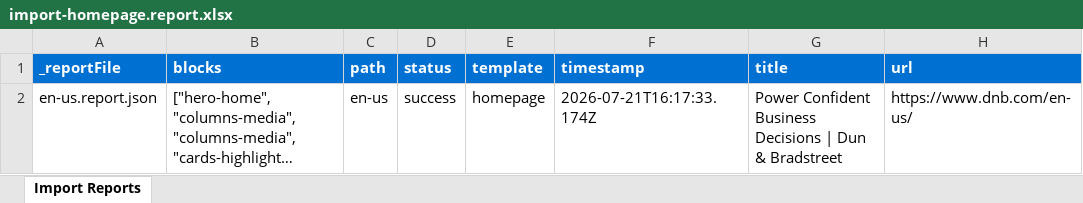
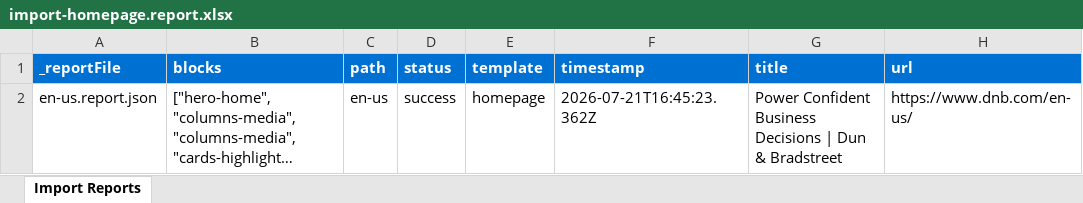
Before and after one commit to ajaniadobe/ema-dnb, an Excel workbook: tools/importer/reports/import-homepage.report.xlsx, sheet Import Reports, drawn as a sheet; long unchanged cells end in …; values as stored, in another font and other column widths than the file's, no borders; the diff names each change by its address in the sheet, - before the commit and + after, or states it on an @@ line.

Commit message:
Update importer
Automated migration updates generated by Experience Modernization Agent.

Changed files (12):
- .migration/project.json
- tools/importer/import-homepage.bundle.js
- tools/importer/page-templates.json
- tools/importer/parsers/cards-callout.js
- tools/importer/parsers/cards-highlight.js
- tools/importer/parsers/cards-solutions.js
- tools/importer/parsers/carousel-stories.js
- tools/importer/parsers/columns-media.js
- tools/importer/parsers/form.js
- tools/importer/parsers/hero-home.js
- tools/importer/reports/en-us.report.json
- tools/importer/reports/import-homepage.report.xlsx

```diff
--- a/tools/importer/reports/import-homepage.report.xlsx (sheet Import Reports)
+++ b/tools/importer/reports/import-homepage.report.xlsx (sheet Import Reports)
-F2 (timestamp): 2026-07-21T16:17:33.174Z
+F2 (timestamp): 2026-07-21T16:45:23.362Z
```
Also changed, not shown: 11 other files.
